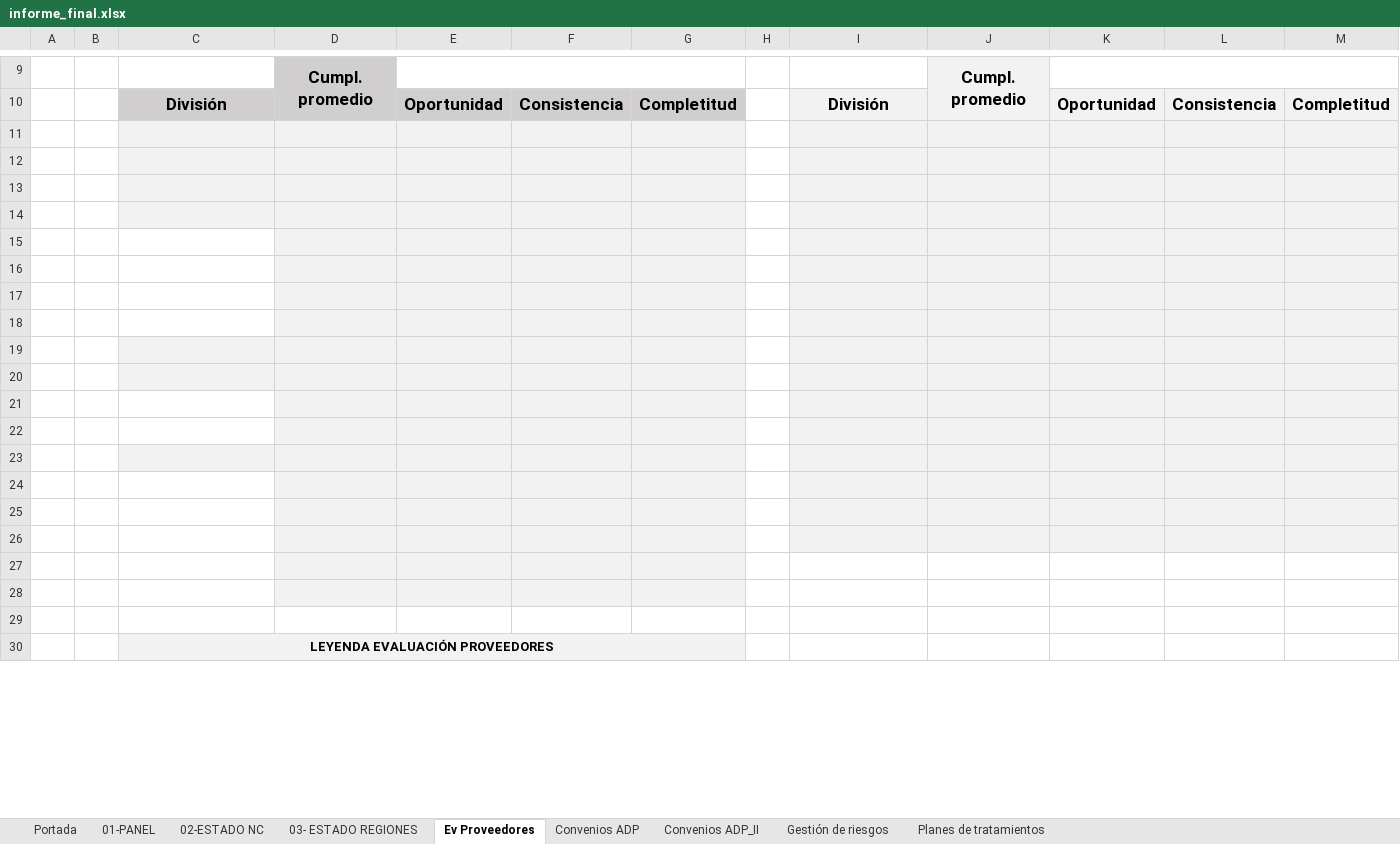
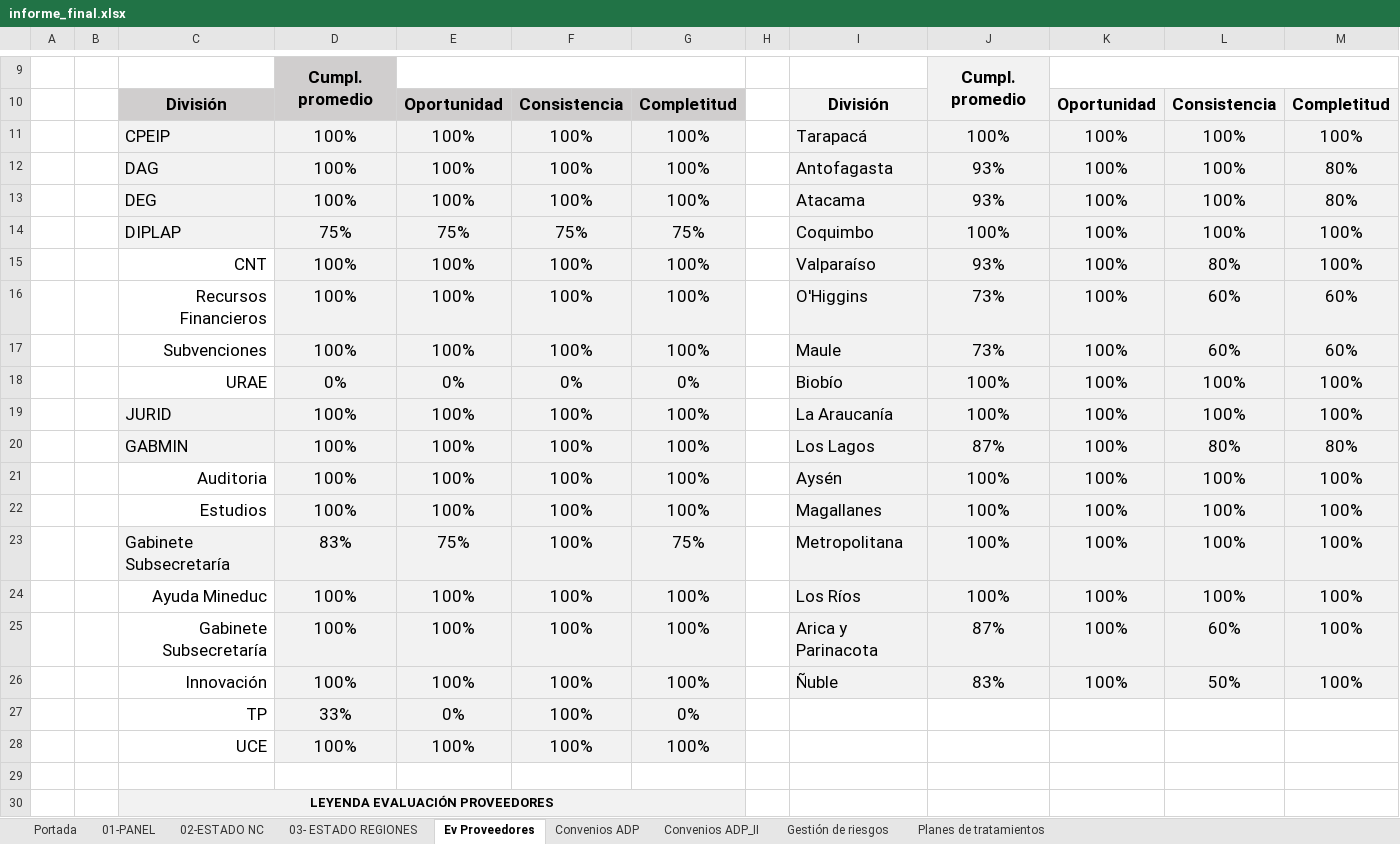
Before and after one commit to joaquinMineduc/ARMM, an Excel workbook: Backend/output/informe_final.xlsx, sheet Ev Proveedores, drawn as a sheet; only a part is shown, gaps mark what is left out; values as stored, in another font and other column widths than the file's, no borders; charts and pictures and conditional formats not drawn; the diff names each change by its address in the sheet, - before the commit and + after, or states it on an @@ line.

```diff
--- a/Backend/output/informe_final.xlsx (sheet Ev Proveedores)
+++ b/Backend/output/informe_final.xlsx (sheet Ev Proveedores)
-row 11: (empty)
+row 11:  |  | CPEIP | 100% | 100% | 100% | 100% |  | Tarapacá | 100% | 100% | 100% | 100%
-row 12: (empty)
+row 12:  |  | DAG | 100% | 100% | 100% | 100% |  | Antofagasta | 93% | 100% | 100% | 80%
-row 13: (empty)
+row 13:  |  | DEG | 100% | 100% | 100% | 100% |  | Atacama | 93% | 100% | 100% | 80%
-row 14: (empty)
+row 14:  |  | DIPLAP | 75% | 75% | 75% | 75% |  | Coquimbo | 100% | 100% | 100% | 100%
-row 15: (empty)
+row 15:  |  | CNT | 100% | 100% | 100% | 100% |  | Valparaíso | 93% | 100% | 80% | 100%
-row 16: (empty)
+row 16:  |  | Recursos Financieros | 100% | 100% | 100% | 100% |  | O'Higgins | 73% | 100% | 60% | 60%
-row 17: (empty)
+row 17:  |  | Subvenciones | 100% | 100% | 100% | 100% |  | Maule | 73% | 100% | 60% | 60%
-row 18: (empty)
+row 18:  |  | URAE | 0% | 0% | 0% | 0% |  | Biobío | 100% | 100% | 100% | 100%
-row 19: (empty)
+row 19:  |  | JURID | 100% | 100% | 100% | 100% |  | La Araucanía | 100% | 100% | 100% | 100%
-row 20: (empty)
+row 20:  |  | GABMIN | 100% | 100% | 100% | 100% |  | Los Lagos | 87% | 100% | 80% | 80%
-row 21: (empty)
+row 21:  |  | Auditoria | 100% | 100% | 100% | 100% |  | Aysén | 100% | 100% | 100% | 100%
-row 22: (empty)
+row 22:  |  | Estudios | 100% | 100% | 100% | 100% |  | Magallanes | 100% | 100% | 100% | 100%
-row 23: (empty)
+row 23:  |  | Gabinete Subsecretaría | 83% | 75% | 100% | 75% |  | Metropolitana | 100% | 100% | 100% | 100%
-row 24: (empty)
+row 24:  |  | Ayuda Mineduc | 100% | 100% | 100% | 100% |  | Los Ríos | 100% | 100% | 100% | 100%
-row 25: (empty)
+row 25:  |  | Gabinete Subsecretaría | 100% | 100% | 100% | 100% |  | Arica y Parinacota | 87% | 100% | 60% | 100%
-row 26: (empty)
+row 26:  |  | Innovación | 100% | 100% | 100% | 100% |  | Ñuble | 83% | 100% | 50% | 100%
-row 27: (empty)
+row 27:  |  | TP | 33% | 0% | 100% | 0%
-row 28: (empty)
+row 28:  |  | UCE | 100% | 100% | 100% | 100%
```
Also changed, not shown: sheet Gestión de riesgos, sheet Planes de tratamientos, sheet 03- ESTADO REGIONES, sheet Convenios ADP, sheet Convenios ADP_II, sheet 02-ESTADO NC, formulas that keep their value, charts or pictures, Backend/Input/format_reports/formato.xlsx, 3 other files.
